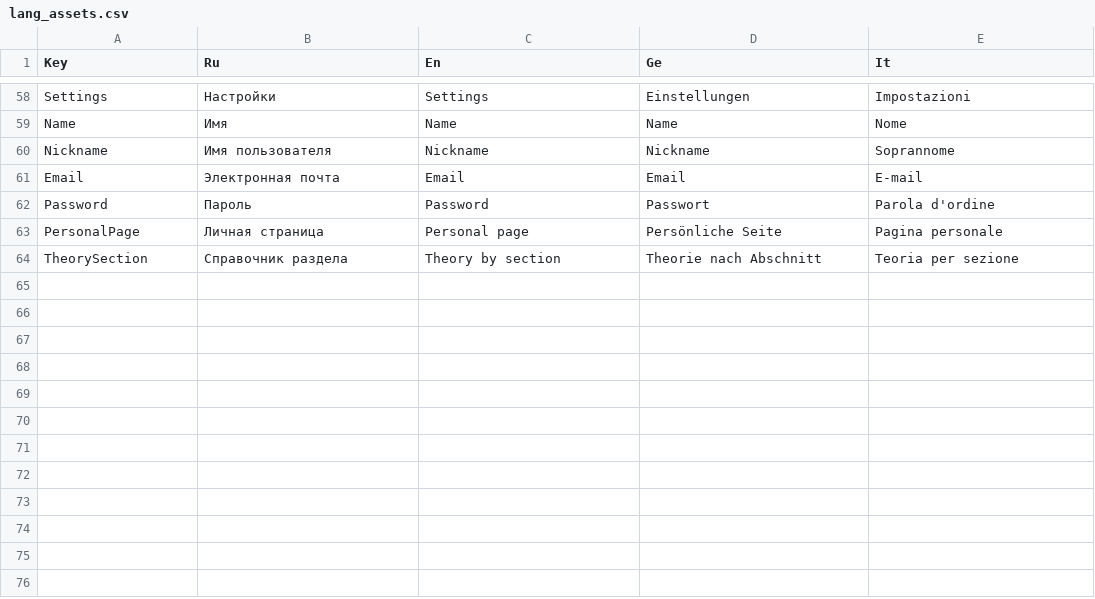
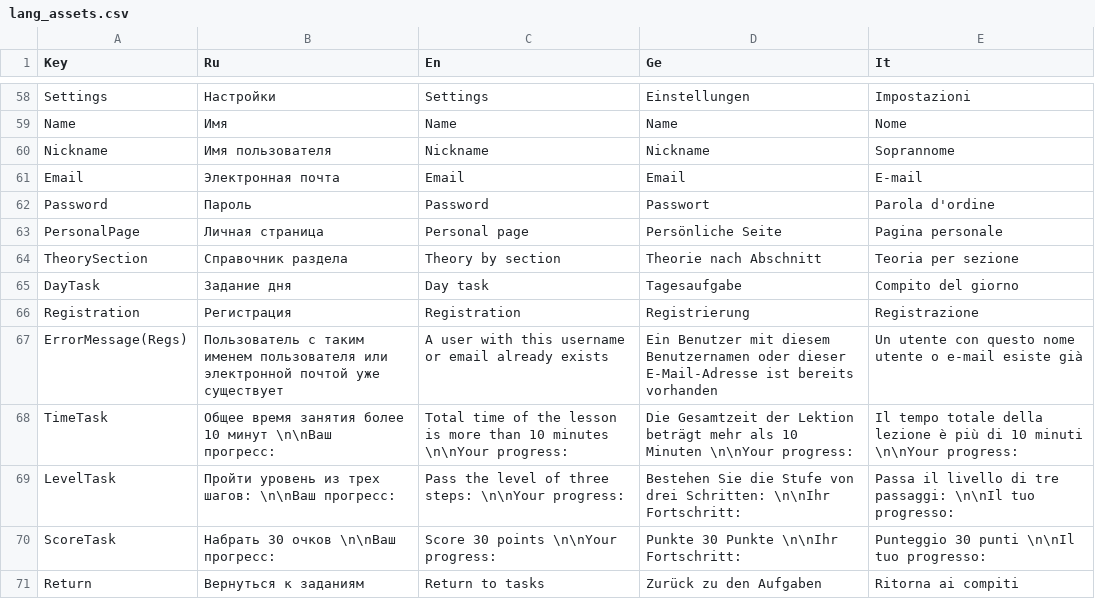
Before and after one commit to xnnn8ns/teachapp, a CSV file: Assets/Resources/lang_assets.csv, drawn as a sheet; only a part is shown, gaps mark what is left out; the diff names each change by its address in the sheet, - before the commit and + after, or states it on an @@ line.

Commit message:
New Scene - Registration scene

```diff
--- a/Assets/Resources/lang_assets.csv
+++ b/Assets/Resources/lang_assets.csv
+row 65: DayTask | Задание дня | Day task | Tagesaufgabe | Compito del giorno
+row 66: Registration | Регистрация | Registration | Registrierung | Registrazione
+row 67: ErrorMessage(Regs) | Пользователь с таким именем пользователя или электронной почтой уже существует | A user with this username or email already exists | Ein Benutzer mit diesem Benutzernamen oder dieser E-Mail-Adresse ist bereits vorhanden | Un utente con questo nome utente o e-mail esiste già
+row 68: TimeTask | Общее время занятия более 10 минут \n\nВаш прогресс: | Total time of the lesson is more than 10 minutes \n\nYour progress: | Die Gesamtzeit der Lektion beträgt mehr als 10 Minuten \n\nYour progress: | Il tempo totale della lezione è più di 10 minuti \n\nYour progress:
+row 69: LevelTask | Пройти уровень из трех шагов: \n\nВаш прогресс: | Pass the level of three steps: \n\nYour progress: | Bestehen Sie die Stufe von drei Schritten: \n\nIhr Fortschritt: | Passa il livello di tre passaggi: \n\nIl tuo progresso:
+row 70: ScoreTask | Набрать 30 очков \n\nВаш прогресс: | Score 30 points \n\nYour progress: | Punkte 30 Punkte \n\nIhr Fortschritt: | Punteggio 30 punti \n\nIl tuo progresso:
+row 71: Return | Вернуться к заданиям | Return to tasks | Zurück zu den Aufgaben | Ritorna ai compiti
```
Also changed, not shown: 6 other files.
